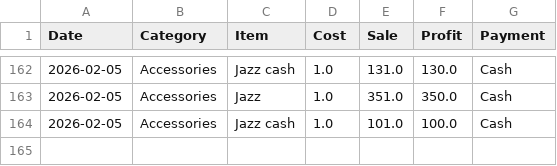
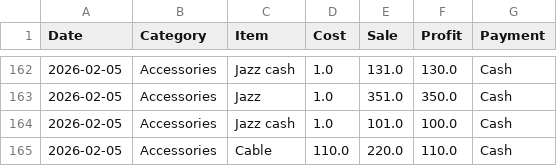
Before and after one commit to alihassankg2006-bit/ALI-MOBILE-COMMUNICATION-1, a CSV file: data.csv, drawn as a sheet; only a part is shown, gaps mark what is left out.

Commit message:
Added: Cable  (Accessories)

```diff
--- a/data.csv
+++ b/data.csv
@@ -164 +164,2 @@ Date,Category,Item,Cost,Sale,Profit,Payment
 2026-02-05,Accessories,Jazz cash ,1.0,101.0,100.0,Cash
+2026-02-05,Accessories,Cable ,110.0,220.0,110.0,Cash
```
